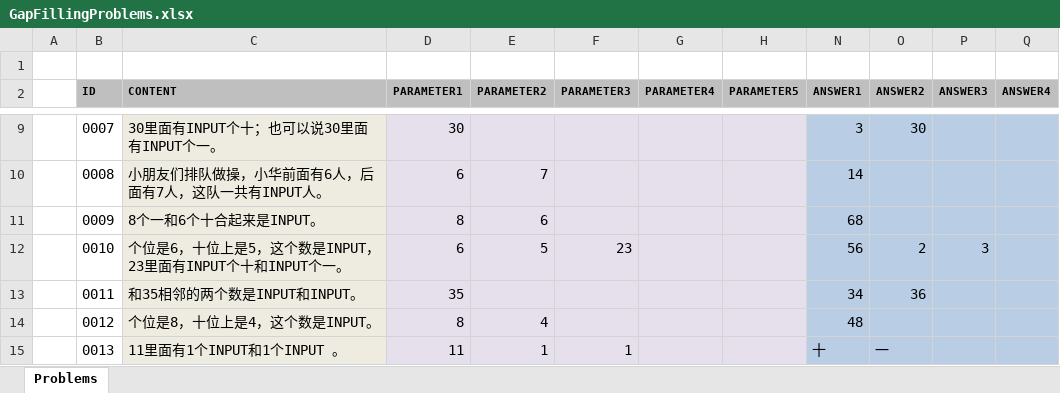
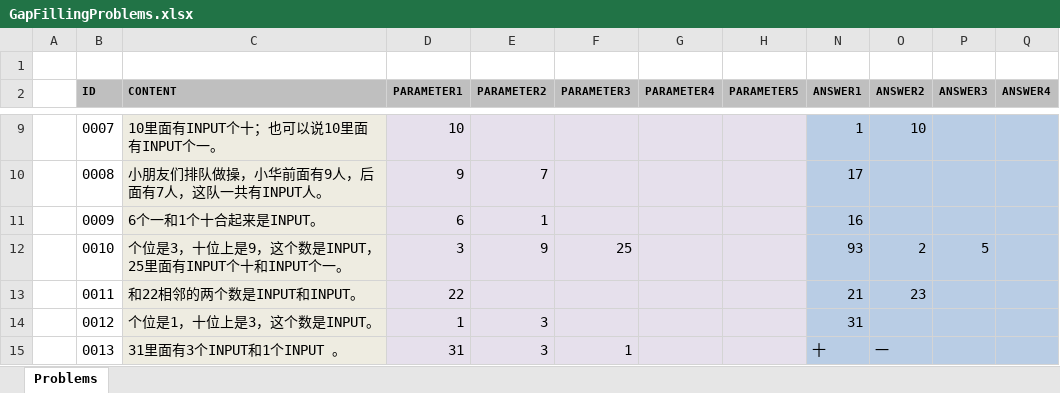
Before and after one commit to TonyZhangshi81/MyMathSheets, an Excel workbook: Tools/MathWordProblemsConsoleApp/App_Data/GapFillingProblems.xlsx, sheet Problems, drawn as a sheet; only a part is shown, gaps mark what is left out; values as stored, in another font and other column widths than the file's, no borders; the diff covers the shown part only; the diff names each change by its address in the sheet, - before the commit and + after, or states it on an @@ line.

```diff
--- a/Tools/MathWordProblemsConsoleApp/App_Data/GapFillingProblems.xlsx (sheet Problems)
+++ b/Tools/MathWordProblemsConsoleApp/App_Data/GapFillingProblems.xlsx (sheet Problems)
-C9 (CONTENT): 30里面有INPUT个十；也可以说30里面有INPUT个一。
+C9 (CONTENT): 10里面有INPUT个十；也可以说10里面有INPUT个一。
-D9 (PARAMETER1): 30
+D9 (PARAMETER1): 10
-N9 (ANSWER1): 3
+N9 (ANSWER1): 1
-O9 (ANSWER2): 30
+O9 (ANSWER2): 10
-C10 (CONTENT): 小朋友们排队做操，小华前面有6人，后面有7人，这队一共有INPUT人。
+C10 (CONTENT): 小朋友们排队做操，小华前面有9人，后面有7人，这队一共有INPUT人。
-D10 (PARAMETER1): 6
+D10 (PARAMETER1): 9
-N10 (ANSWER1): 14
+N10 (ANSWER1): 17
-C11 (CONTENT): 8个一和6个十合起来是INPUT。
+C11 (CONTENT): 6个一和1个十合起来是INPUT。
-D11 (PARAMETER1): 8
+D11 (PARAMETER1): 6
-E11 (PARAMETER2): 6
+E11 (PARAMETER2): 1
-N11 (ANSWER1): 68
+N11 (ANSWER1): 16
-C12 (CONTENT): 个位是6，十位上是5，这个数是INPUT，23里面有INPUT个十和INPUT个一。
+C12 (CONTENT): 个位是3，十位上是9，这个数是INPUT，25里面有INPUT个十和INPUT个一。
-D12 (PARAMETER1): 6
+D12 (PARAMETER1): 3
-E12 (PARAMETER2): 5
+E12 (PARAMETER2): 9
-F12 (PARAMETER3): 23
+F12 (PARAMETER3): 25
-N12 (ANSWER1): 56
+N12 (ANSWER1): 93
-P12 (ANSWER3): 3
+P12 (ANSWER3): 5
-C13 (CONTENT): 和35相邻的两个数是INPUT和INPUT。
+C13 (CONTENT): 和22相邻的两个数是INPUT和INPUT。
-D13 (PARAMETER1): 35
+D13 (PARAMETER1): 22
-N13 (ANSWER1): 34
+N13 (ANSWER1): 21
-O13 (ANSWER2): 36
+O13 (ANSWER2): 23
-C14 (CONTENT): 个位是8，十位上是4，这个数是INPUT。
+C14 (CONTENT): 个位是1，十位上是3，这个数是INPUT。
-D14 (PARAMETER1): 8
+D14 (PARAMETER1): 1
-E14 (PARAMETER2): 4
+E14 (PARAMETER2): 3
-N14 (ANSWER1): 48
+N14 (ANSWER1): 31
-C15 (CONTENT): 11里面有1个INPUT和1个INPUT 。
+C15 (CONTENT): 31里面有3个INPUT和1个INPUT 。
-D15 (PARAMETER1): 11
+D15 (PARAMETER1): 31
-E15 (PARAMETER2): 1
+E15 (PARAMETER2): 3
```
Also changed, not shown: 328 edited cells elsewhere in this sheet, Tools/MathWordProblemsConsoleApp/App_Data/MathWordProblems.xlsx.
